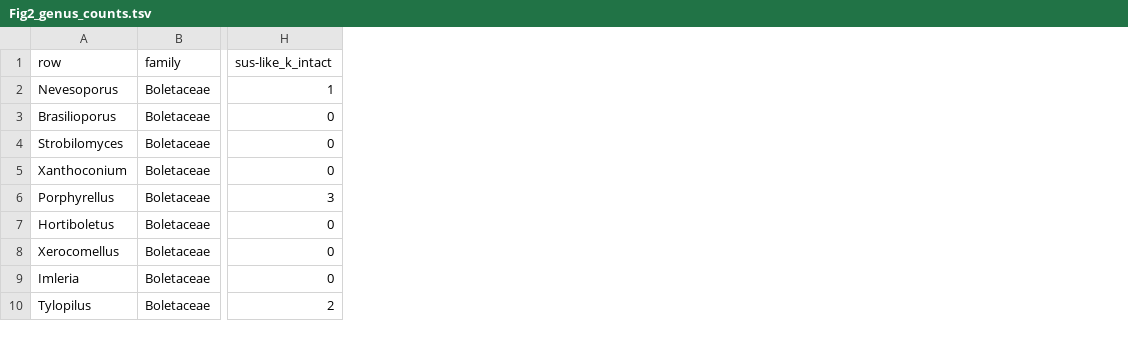
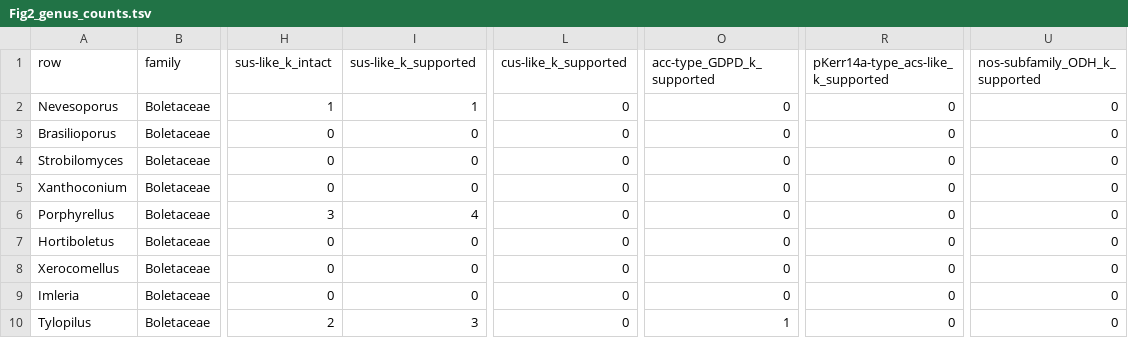
Before and after one commit to pzhurbenko/fungal-opine-genes, a TSV file: paper/figures/Fig2_genus_counts.tsv, drawn as a sheet; only a part is shown, gaps mark what is left out; the diff names each change by its address in the sheet, - before the commit and + after, or states it on an @@ line.

```diff
--- a/paper/figures/Fig2_genus_counts.tsv
+++ b/paper/figures/Fig2_genus_counts.tsv
+column I (sus-like_k_supported), rows 2-10: 1 | 0 | 0 | 0 | 4 | 0 | 0 | 0 | 3
+column L (cus-like_k_supported), rows 2-10: all 0
+column O (acc-type_GDPD_k_supported), rows 2-10: 0 | 0 | 0 | 0 | 0 | 0 | 0 | 0 | 1
+column R, rows 1-10: pKerr14a-type_acs-like_k_supported | 0 | 0 | 0 | 0 | 0 | 0 | 0 | 0 | 0
+column U (nos-subfamily_ODH_k_supported), rows 2-10: all 0
```
Also changed, not shown: paper/tables/Table1_funnel.tsv, paper/tables/Table2_main.tsv, 4 other files.
